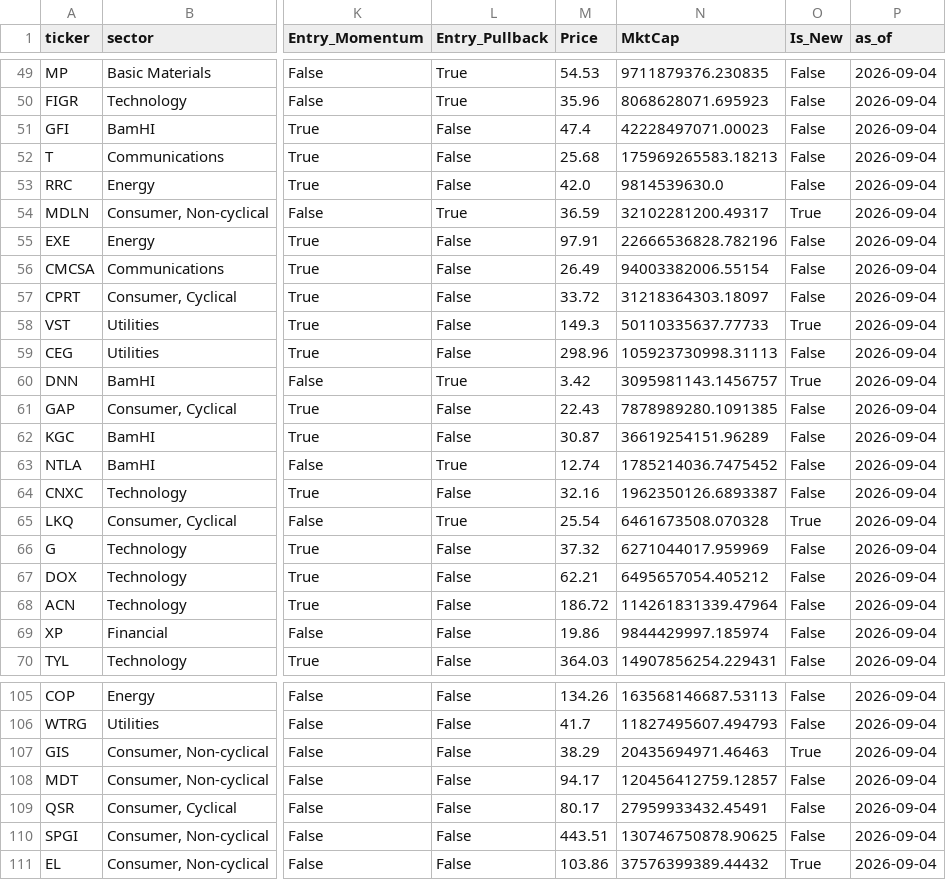
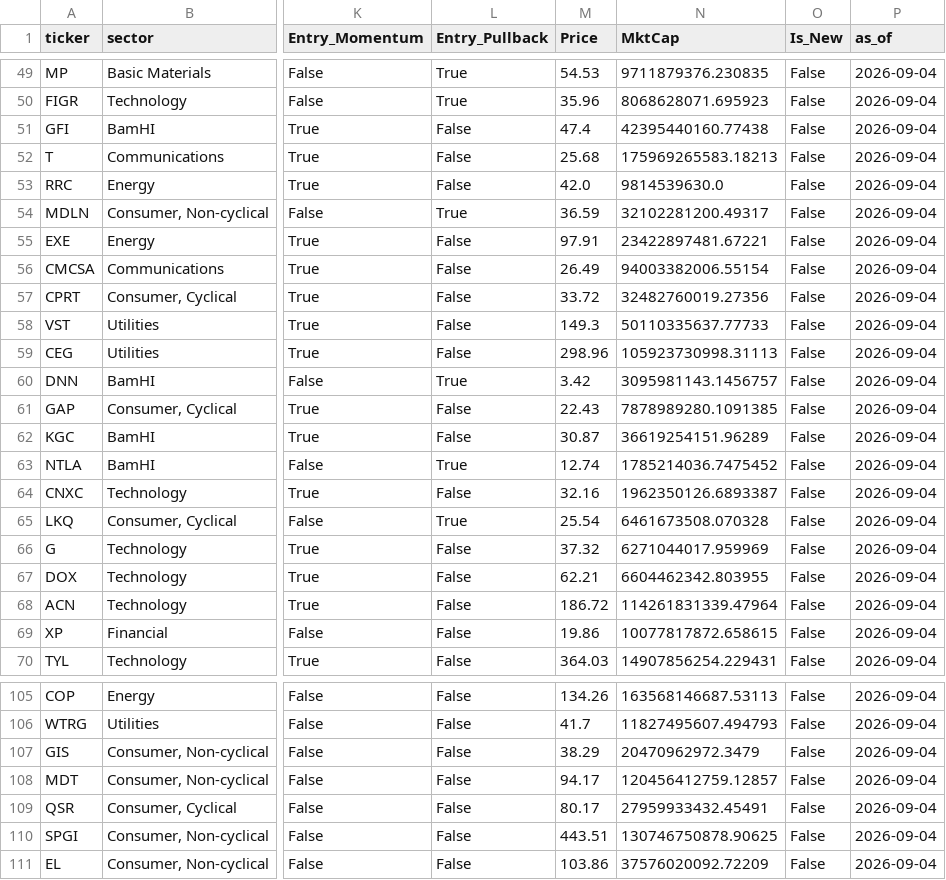
Before and after one commit to BamHIHedgeFundCEO/bamhi-web-2.0, a CSV file: data/mr_rising_stars.csv, drawn as a sheet; only a part is shown, gaps mark what is left out; the diff covers the shown part only; the diff names each change by its address in the sheet, - before the commit and + after, or states it on an @@ line.

```diff
--- a/data/mr_rising_stars.csv
+++ b/data/mr_rising_stars.csv
-N51 (MktCap): 42228497071.00023
+N51 (MktCap): 42395440160.77438
-O54 (Is_New): True
+O54 (Is_New): False
-N55 (MktCap): 22666536828.782196
+N55 (MktCap): 23422897481.67221
-N57 (MktCap): 31218364303.18097
+N57 (MktCap): 32482760019.27356
-O58 (Is_New): True
+O58 (Is_New): False
-O60 (Is_New): True
+O60 (Is_New): False
-O65 (Is_New): True
+O65 (Is_New): False
-N67 (MktCap): 6495657054.405212
+N67 (MktCap): 6604462342.803955
-N69 (MktCap): 9844429997.185974
+N69 (MktCap): 10077817872.658615
-N107 (MktCap): 20435694971.46463
+N107 (MktCap): 20470962972.3479
-O107 (Is_New): True
+O107 (Is_New): False
-N111 (MktCap): 37576399389.44432
+N111 (MktCap): 37576020092.72209
-O111 (Is_New): True
+O111 (Is_New): False
```
Also changed, not shown: 12 edited cells elsewhere in this file, data/breadth.csv, data/mr_kings.csv, 16 other files.
